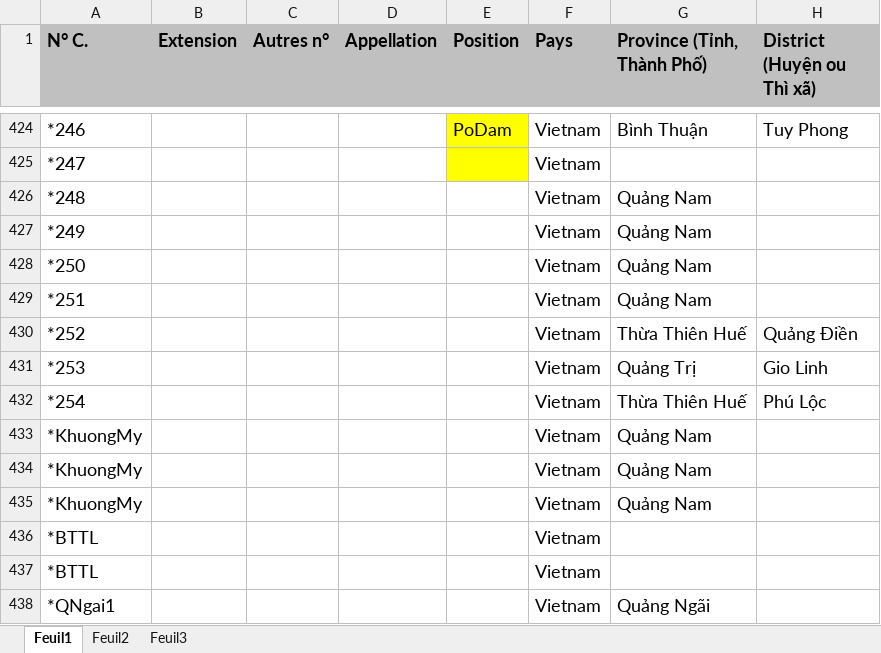
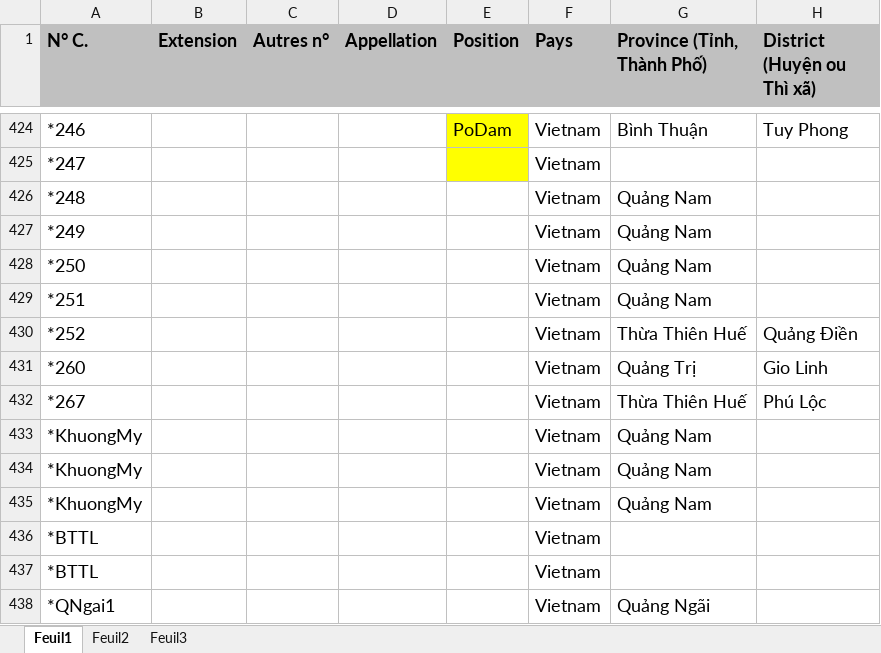
Before and after one commit to erc-dharma/tfc-campa-epigraphy, an Excel workbook: metadata/InventaireCampa.xlsx, sheet Feuil1, drawn as a sheet; only a part is shown, gaps mark what is left out; values as stored, in another font and other column widths than the file's, no borders; the diff names each change by its address in the sheet, - before the commit and + after, or states it on an @@ line.

Commit message:
modif of inventaire xlsx

```diff
--- a/metadata/InventaireCampa.xlsx (sheet Feuil1)
+++ b/metadata/InventaireCampa.xlsx (sheet Feuil1)
-A431 (N° C.): *253
+A431 (N° C.): *260
-A432 (N° C.): *254
+A432 (N° C.): *267
```
Also changed, not shown: 1 other file.
